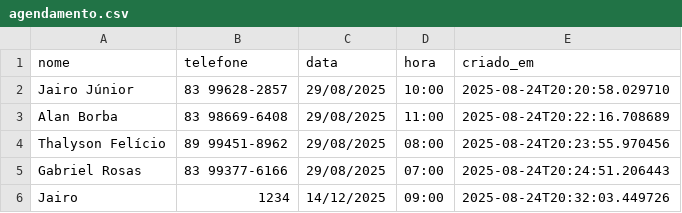
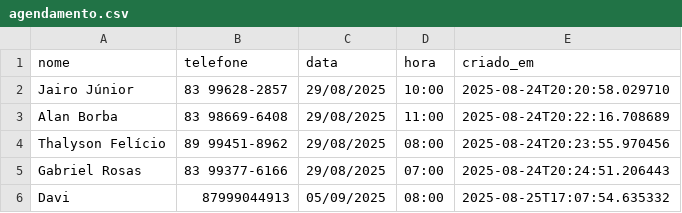
Before and after one commit to devgabrielrosas/Surf-Lifestyle, a CSV file: app/data/agendamento.csv, drawn as a sheet; removed rows and columns are numbered as before the commit, all else as after; the diff names each change by its address in the sheet, - before the commit and + after, or states it on an @@ line.

```diff
--- a/app/data/agendamento.csv
+++ b/app/data/agendamento.csv
-row 6: Jairo | 1234 | 14/12/2025 | 09:00 | 2025-08-24T20:32:03.449726
+row 6: Davi | 87999044913 | 05/09/2025 | 08:00 | 2025-08-25T17:07:54.635332
```
Also changed, not shown: 7 other files.
